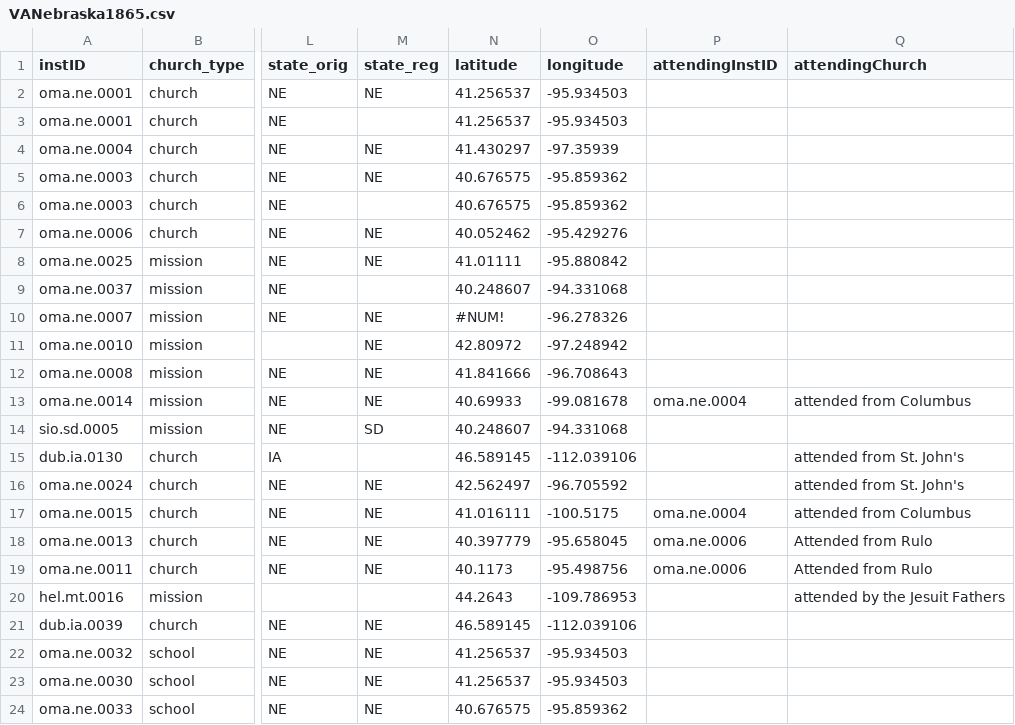
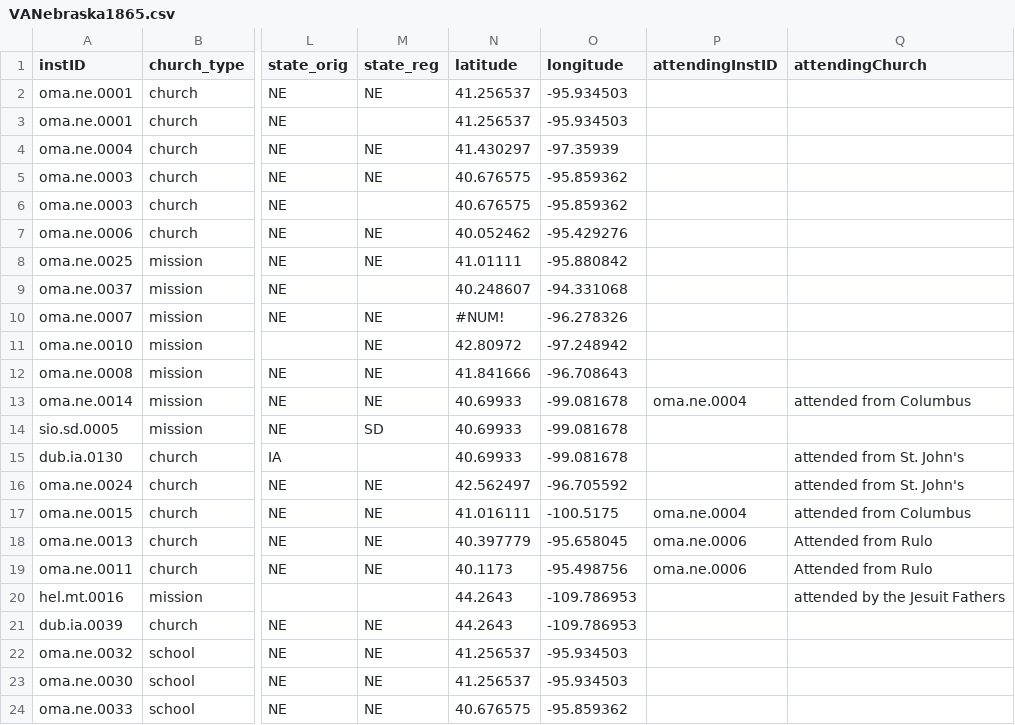
Before and after one commit to YuchenX063/Almanacs-Preprocess, a CSV file: processed/VANebraska1865.csv, drawn as a sheet; only a part is shown, gaps mark what is left out; the diff names each change by its address in the sheet, - before the commit and + after, or states it on an @@ line.

```diff
--- a/processed/VANebraska1865.csv
+++ b/processed/VANebraska1865.csv
-N14 (latitude): 40.248607
+N14 (latitude): 40.69933
-O14 (longitude): -94.331068
+O14 (longitude): -99.081678
-N15 (latitude): 46.589145
+N15 (latitude): 40.69933
-O15 (longitude): -112.039106
+O15 (longitude): -99.081678
-N21 (latitude): 46.589145
+N21 (latitude): 44.2643
-O21 (longitude): -112.039106
+O21 (longitude): -109.786953
```
Also changed, not shown: processed/Louisville1866.csv, 2 other files.
